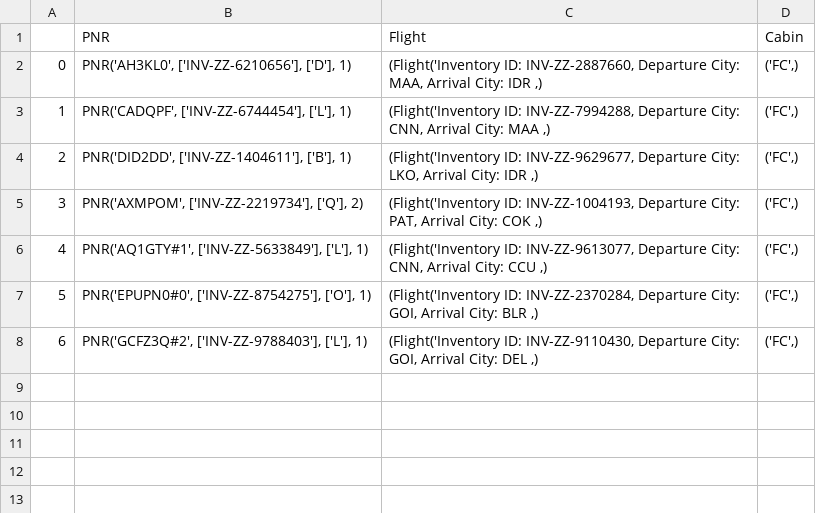
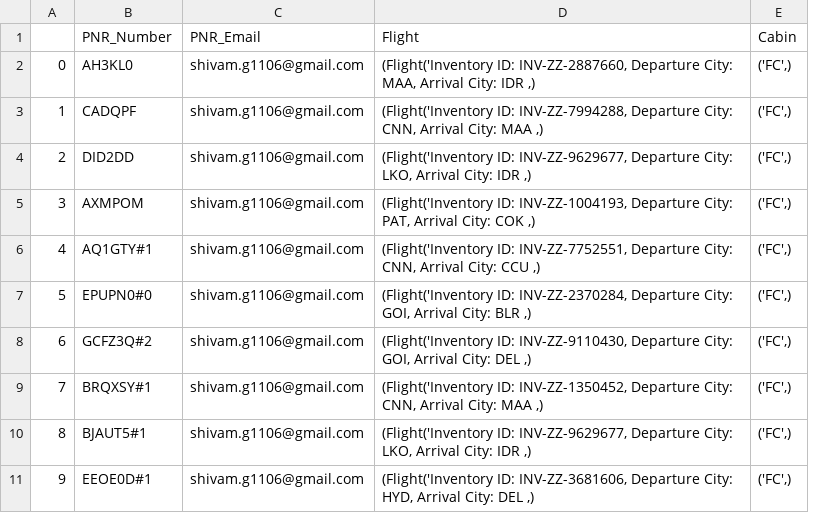
Before and after one commit to aryanlath/Passenger-Recovery-Optimization, a CSV file: assignments.csv, drawn as a sheet; removed rows and columns are numbered as before the commit, all else as after; the diff names each change by its address in the sheet, - before the commit and + after, or states it on an @@ line.

Commit message:
modified:   Leap_Quantum.py 	modified:   assignments.csv 	modified:   main.py 	modified:   non_assignments.csv 	modified:   utils.py

```diff
--- a/assignments.csv
+++ b/assignments.csv
-column B (PNR), rows 2-8: PNR('AH3KL0', ['INV-ZZ-6210656'], ['D'], 1) | PNR('CADQPF', ['INV-ZZ-6744454'], ['L'], 1) | PNR('DID2DD', ['INV-ZZ-1404611'], ['B'], 1) | PNR('AXMPOM', ['INV-ZZ-2219734'], ['Q'], 2) | PNR('AQ1GTY#1', ['INV-ZZ-5633849'], ['L'], 1) | PNR('EPUPN0#0', ['INV-ZZ-8754275'], ['O'], 1) | PNR('GCFZ3Q#2', ['INV-ZZ-9788403'], ['L'], 1)
+column B (PNR_Number), rows 2-8: AH3KL0 | CADQPF | DID2DD | AXMPOM | AQ1GTY#1 | EPUPN0#0 | GCFZ3Q#2
+column C (PNR_Email), rows 2-8: all shivam.g1106@gmail.com
-D6 (Flight): (Flight('Inventory ID: INV-ZZ-9613077, Departure City:…
+D6 (Flight): (Flight('Inventory ID: INV-ZZ-7752551, Departure City:…
+row 9: 7 | BRQXSY#1 | shivam.g1106@gmail.com | (Flight('Inventory ID: INV-ZZ-1350452, Departure City: CNN, Arrival City: MAA ,) | ('FC',)
+row 10: 8 | BJAUT5#1 | shivam.g1106@gmail.com | (Flight('Inventory ID: INV-ZZ-9629677, Departure City: LKO, Arrival City: IDR ,) | ('FC',)
+row 11: 9 | EEOE0D#1 | shivam.g1106@gmail.com | (Flight('Inventory ID: INV-ZZ-3681606, Departure City: HYD, Arrival City: DEL ,) | ('FC',)
```
Also changed, not shown: 4 other files.
